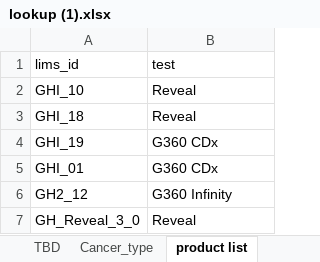
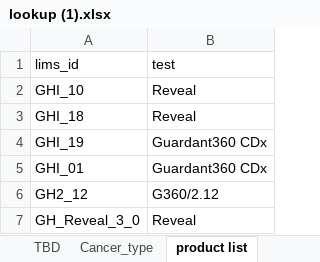
Before and after one commit to aws-silver-surfer/Prod_Dashboards, an Excel workbook: Data/lookup (1).xlsx, sheet product list, drawn as a sheet; values as stored, in another font and other column widths than the file's, no borders; charts and pictures not drawn; the diff names each change by its address in the sheet, - before the commit and + after, or states it on an @@ line.

```diff
--- a/Data/lookup (1).xlsx (sheet product list)
+++ b/Data/lookup (1).xlsx (sheet product list)
-B4:B5 (test): G360 CDx
+B4:B5 (test): Guardant360 CDx
-B6 (test): G360 Infinity
+B6 (test): G360/2.12
```
Also changed, not shown: sheet Region, charts or pictures, Data/latest_revenue.xlsx, 11 other files.
